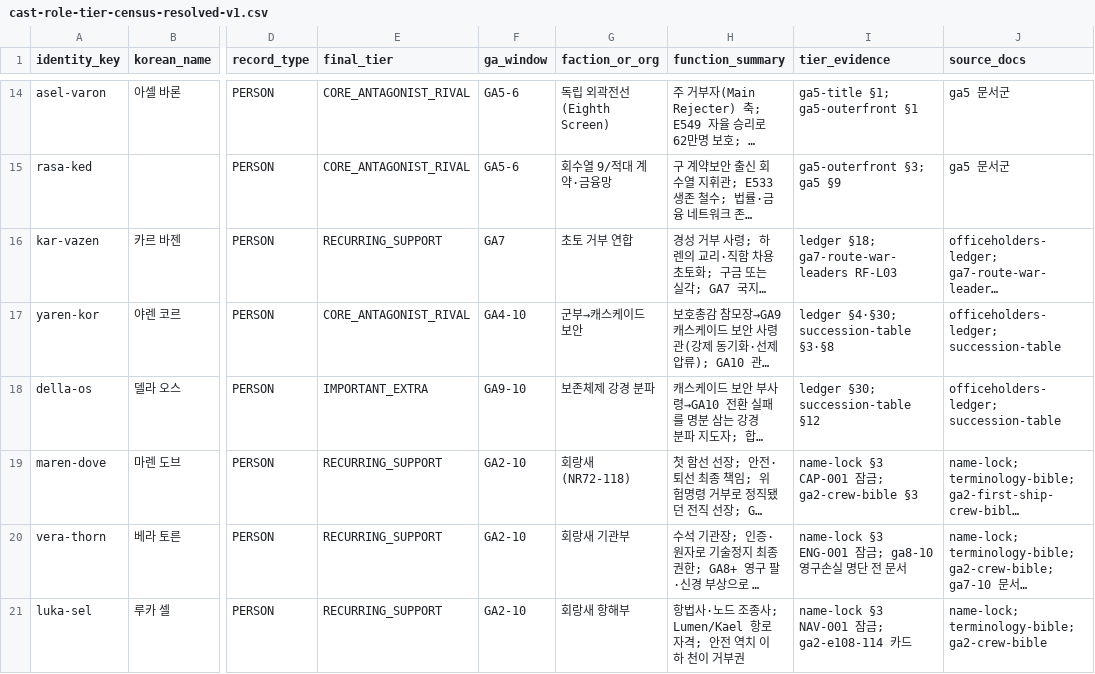
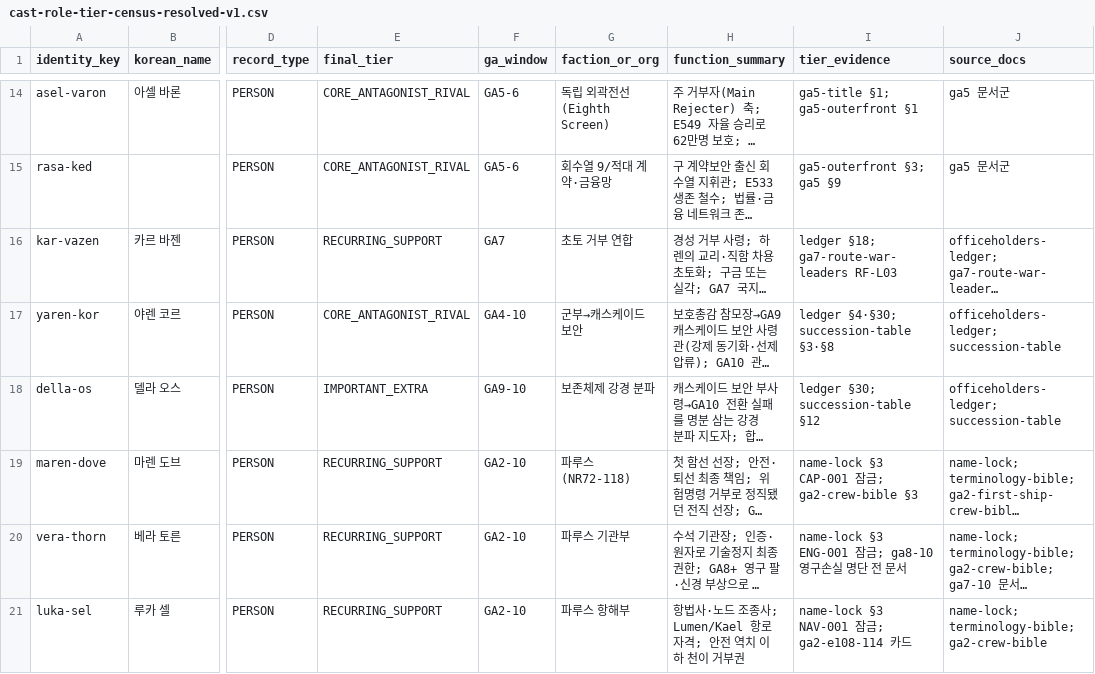
Before and after one commit to storm-credit/galactic-legacy-archive, a CSV file: docs/09_collection/data/cast-role-tier-census-resolved-v1.csv, drawn as a sheet; only a part is shown, gaps mark what is left out; long unchanged cells end in …; the diff covers the shown part only; the diff names each change by its address in the sheet, - before the commit and + after, or states it on an @@ line.

```diff
--- a/docs/09_collection/data/cast-role-tier-census-resolved-v1.csv
+++ b/docs/09_collection/data/cast-role-tier-census-resolved-v1.csv
-G19 (faction_or_org): 회랑새(NR72-118)
+G19 (faction_or_org): 파루스(NR72-118)
-G20 (faction_or_org): 회랑새 기관부
+G20 (faction_or_org): 파루스 기관부
-G21 (faction_or_org): 회랑새 항해부
+G21 (faction_or_org): 파루스 항해부
```
Also changed, not shown: 4 edited cells elsewhere in this file, docs/06_hardware/data/maneuver-frame-role-demand-crosswalk-proposed-v1.csv, docs/07_military/data/maneuver-frame-deployment-profile-proposed-v1.csv, 3 other files.
